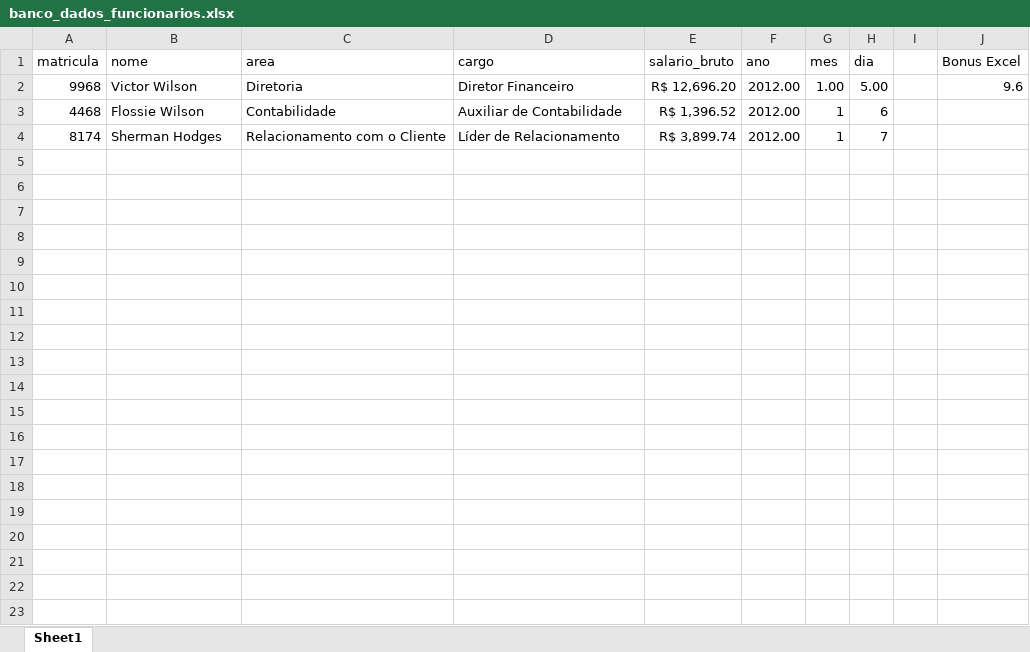
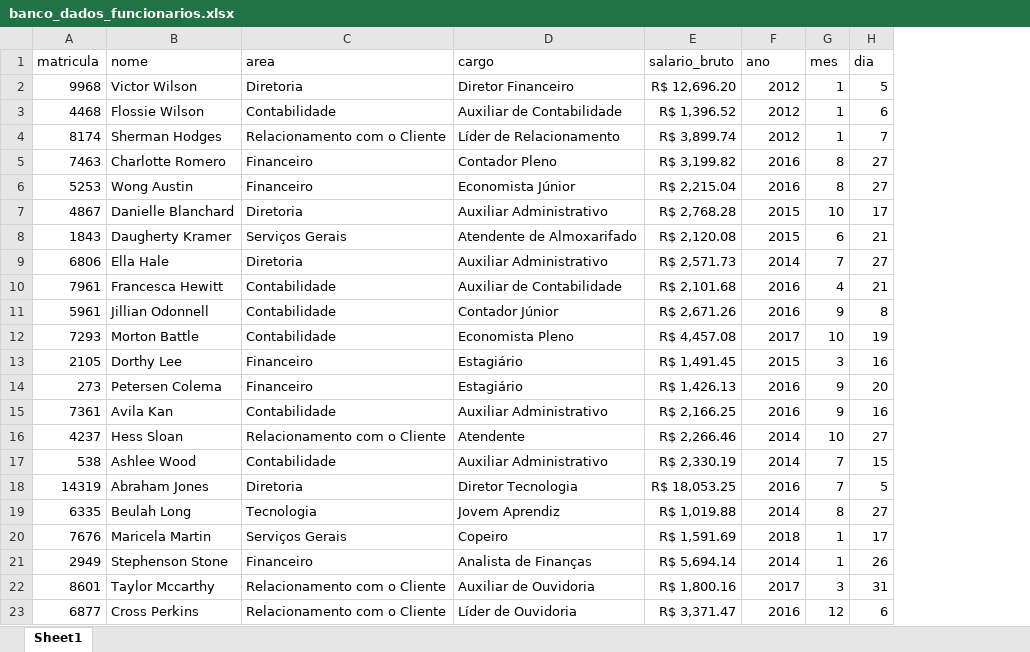
Before and after one commit to pepocasella/Distribuicao_dos_lucros, an Excel workbook: banco_dados_funcionarios.xlsx, sheet Sheet1, drawn as a sheet; values as stored, in another font and other column widths than the file's, no borders; removed rows and columns are numbered as before the commit, all else as after; the diff names each change by its address in the sheet, - before the commit and + after, or states it on an @@ line.

Commit message:
Add files via upload
Nova atualização: finalização da logica básica do código ( 1:ler dados; 2:criar objetos funcionários; 3:calculo do bonus; 4:calculo dos totais;  5 fazer o upload das informações calculadas para o novo arquivo excel Planilha_bonus.xls e incio da idealização da interface com o usuário do programa.

```diff
--- a/banco_dados_funcionarios.xlsx (sheet Sheet1)
+++ b/banco_dados_funcionarios.xlsx (sheet Sheet1)
-column I, empty
-column J (Bonus Excel), row 2: 9.6
-F2:F4 (ano): 2012.00
+F2:F4 (ano): 2012
-G2 (mes): 1.00
+G2 (mes): 1
-H2 (dia): 5.00
+H2 (dia): 5
+row 5: 7463 | Charlotte Romero | Financeiro | Contador Pleno | R$ 3,199.82 | 2016 | 8 | 27
+row 6: 5253 | Wong Austin | Financeiro | Economista Júnior | R$ 2,215.04 | 2016 | 8 | 27
+row 7: 4867 | Danielle Blanchard | Diretoria | Auxiliar Administrativo | R$ 2,768.28 | 2015 | 10 | 17
+row 8: 1843 | Daugherty Kramer | Serviços Gerais | Atendente de Almoxarifado | R$ 2,120.08 | 2015 | 6 | 21
+row 9: 6806 | Ella Hale | Diretoria | Auxiliar Administrativo | R$ 2,571.73 | 2014 | 7 | 27
+row 10: 7961 | Francesca Hewitt | Contabilidade | Auxiliar de Contabilidade | R$ 2,101.68 | 2016 | 4 | 21
+row 11: 5961 | Jillian Odonnell | Contabilidade | Contador Júnior | R$ 2,671.26 | 2016 | 9 | 8
+row 12: 7293 | Morton Battle | Contabilidade | Economista Pleno | R$ 4,457.08 | 2017 | 10 | 19
+row 13: 2105 | Dorthy Lee | Financeiro | Estagiário | R$ 1,491.45 | 2015 | 3 | 16
+row 14: 273 | Petersen Colema | Financeiro | Estagiário | R$ 1,426.13 | 2016 | 9 | 20
+row 15: 7361 | Avila Kan | Contabilidade | Auxiliar Administrativo | R$ 2,166.25 | 2016 | 9 | 16
+row 16: 4237 | Hess Sloan | Relacionamento com o Cliente | Atendente | R$ 2,266.46 | 2014 | 10 | 27
+row 17: 538 | Ashlee Wood | Contabilidade | Auxiliar Administrativo | R$ 2,330.19 | 2014 | 7 | 15
+row 18: 14319 | Abraham Jones | Diretoria | Diretor Tecnologia | R$ 18,053.25 | 2016 | 7 | 5
+row 19: 6335 | Beulah Long | Tecnologia | Jovem Aprendiz | R$ 1,019.88 | 2014 | 8 | 27
+row 20: 7676 | Maricela Martin | Serviços Gerais | Copeiro | R$ 1,591.69 | 2018 | 1 | 17
+row 21: 2949 | Stephenson Stone | Financeiro | Analista de Finanças | R$ 5,694.14 | 2014 | 1 | 26
+row 22: 8601 | Taylor Mccarthy | Relacionamento com o Cliente | Auxiliar de Ouvidoria | R$ 1,800.16 | 2017 | 3 | 31
+row 23: 6877 | Cross Perkins | Relacionamento com o Cliente | Líder de Ouvidoria | R$ 3,371.47 | 2016 | 12 | 6
```
Also changed, not shown: 2 other files.
